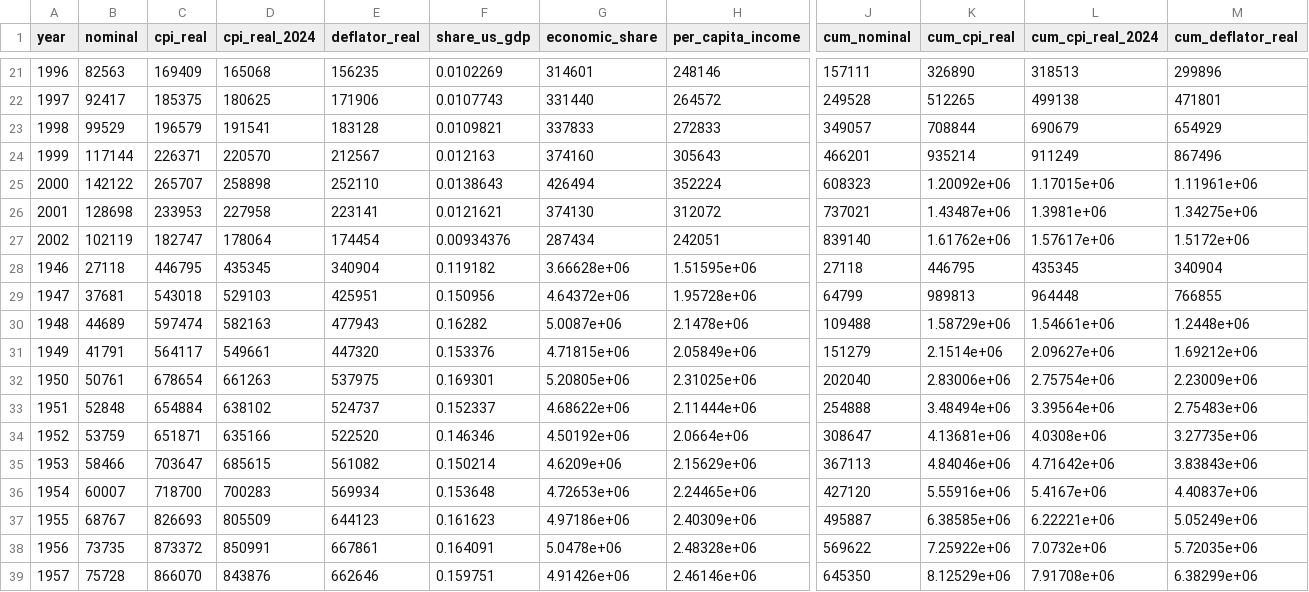
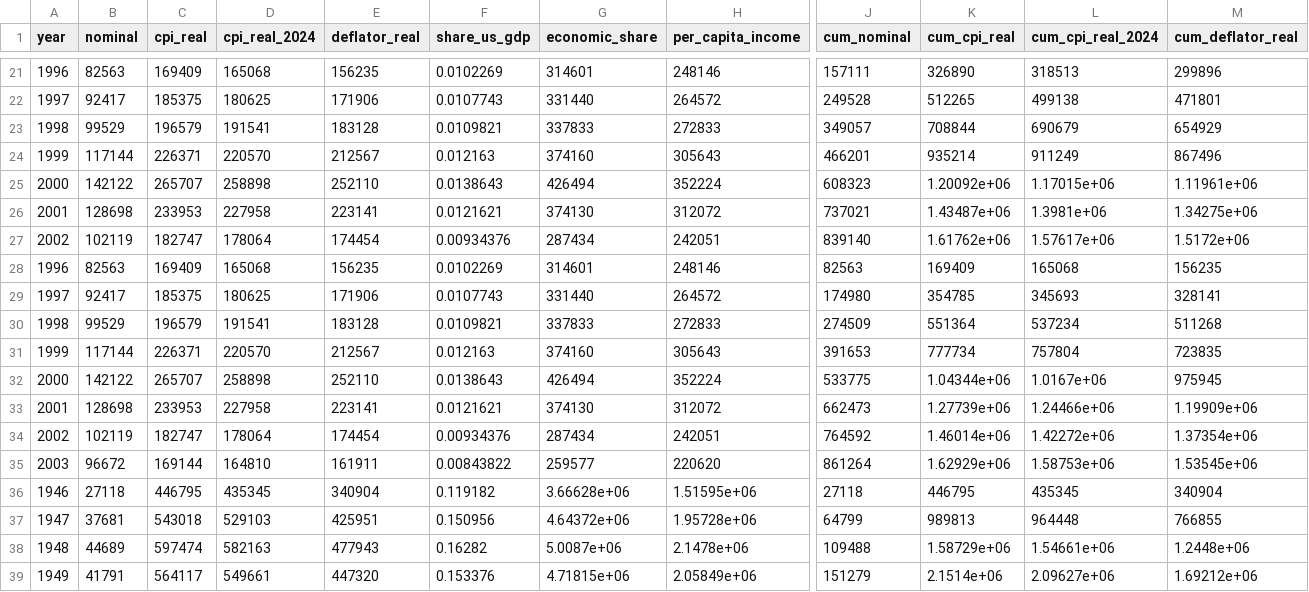
Before and after one commit to tyson-swetnam/2026-11-04-cs-colloquium-, a CSV file: slides/04-the-build-out/data/processed/normalized.csv, drawn as a sheet; only a part is shown, gaps mark what is left out; the shorter side is filled out with more unchanged rows; rows hold the shown columns only; the diff names each change by its address in the sheet, - before the commit and + after, or states it on an @@ line.

```diff
--- a/slides/04-the-build-out/data/processed/normalized.csv
+++ b/slides/04-the-build-out/data/processed/normalized.csv
+row 28: 1996 | 82563 | 169409 | 165068 | 156235 | 0.0102269 | 314601 | 248146 | 82563 | 169409 | 165068 | 156235
+row 29: 1997 | 92417 | 185375 | 180625 | 171906 | 0.0107743 | 331440 | 264572 | 174980 | 354785 | 345693 | 328141
+row 30: 1998 | 99529 | 196579 | 191541 | 183128 | 0.0109821 | 337833 | 272833 | 274509 | 551364 | 537234 | 511268
+row 31: 1999 | 117144 | 226371 | 220570 | 212567 | 0.012163 | 374160 | 305643 | 391653 | 777734 | 757804 | 723835
+row 32: 2000 | 142122 | 265707 | 258898 | 252110 | 0.0138643 | 426494 | 352224 | 533775 | 1.04344e+06 | 1.0167e+06 | 975945
+row 33: 2001 | 128698 | 233953 | 227958 | 223141 | 0.0121621 | 374130 | 312072 | 662473 | 1.27739e+06 | 1.24466e+06 | 1.19909e+06
+row 34: 2002 | 102119 | 182747 | 178064 | 174454 | 0.00934376 | 287434 | 242051 | 764592 | 1.46014e+06 | 1.42272e+06 | 1.37354e+06
+row 35: 2003 | 96672 | 169144 | 164810 | 161911 | 0.00843822 | 259577 | 220620 | 861264 | 1.62929e+06 | 1.58753e+06 | 1.53545e+06
```
Also changed, not shown: slides/04-the-build-out/data/processed/spend_long.csv, 11 other files.
